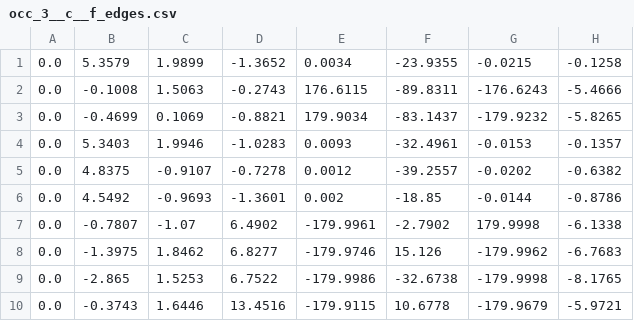
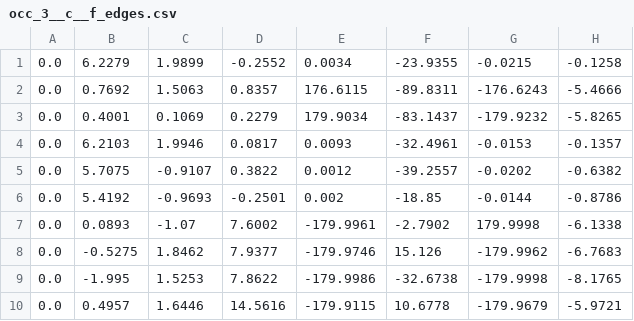
Before and after one commit to sarpermelikertekin/mt-3d-environments-from-video, a CSV file: Dataset Generation/Dataset Generation Unity/Assets/Scene Datas/occ_3__c__f_edges.csv, drawn as a sheet; only a part is shown; the diff names each change by its address in the sheet, - before the commit and + after, or states it on an @@ line.

```diff
--- a/Dataset Generation/Dataset Generation Unity/Assets/Scene Datas/occ_3__c__f_edges.csv
+++ b/Dataset Generation/Dataset Generation Unity/Assets/Scene Datas/occ_3__c__f_edges.csv
-B1: 5.3579
+B1: 6.2279
-D1: -1.3652
+D1: -0.2552
-B2: -0.1008
+B2: 0.7692
-D2: -0.2743
+D2: 0.8357
-B3: -0.4699
+B3: 0.4001
-D3: -0.8821
+D3: 0.2279
-B4: 5.3403
+B4: 6.2103
-D4: -1.0283
+D4: 0.0817
-B5: 4.8375
+B5: 5.7075
-D5: -0.7278
+D5: 0.3822
-B6: 4.5492
+B6: 5.4192
-D6: -1.3601
+D6: -0.2501
-B7: -0.7807
+B7: 0.0893
-D7: 6.4902
+D7: 7.6002
-B8: -1.3975
+B8: -0.5275
-D8: 6.8277
+D8: 7.9377
-B9: -2.865
+B9: -1.995
-D9: 6.7522
+D9: 7.8622
-B10: -0.3743
+B10: 0.4957
-D10: 13.4516
+D10: 14.5616
```
Also changed, not shown: Dataset Generation/Dataset Generation Unity/Assets/Scene Datas/occ_3__c__f_objects.csv, Dataset Generation/Dataset Generation Unity/Assets/Scene Datas/occ_merged_objects.csv, 18 other files.
